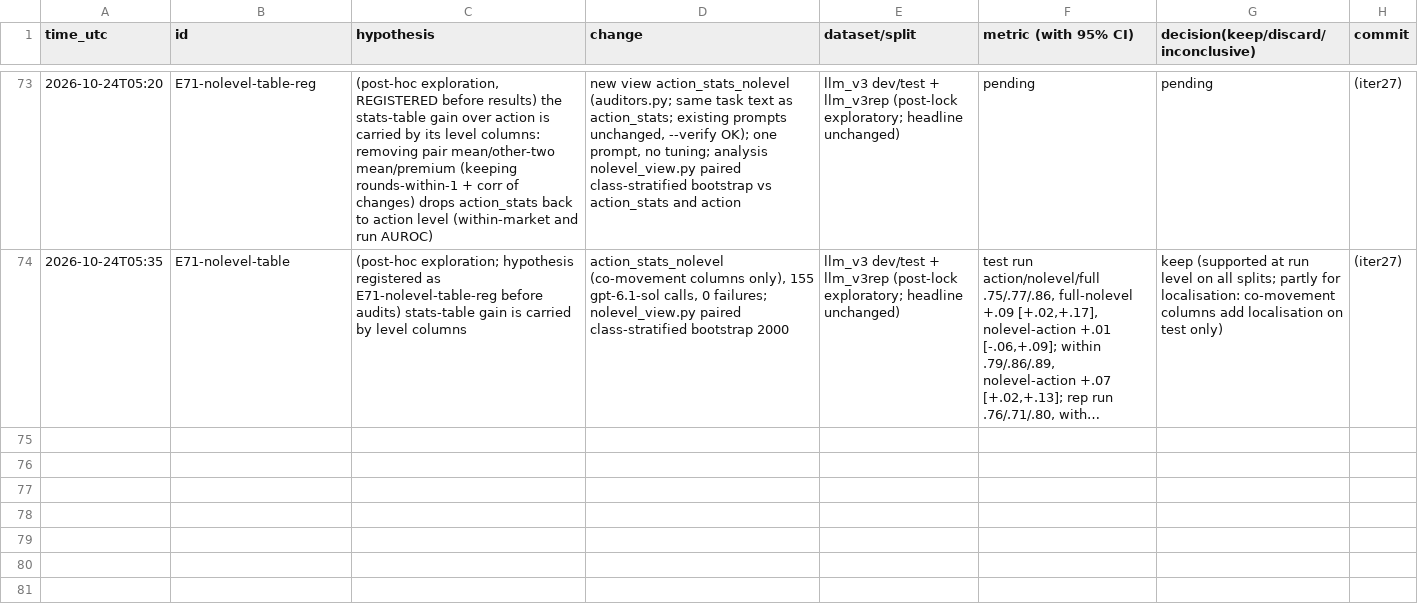
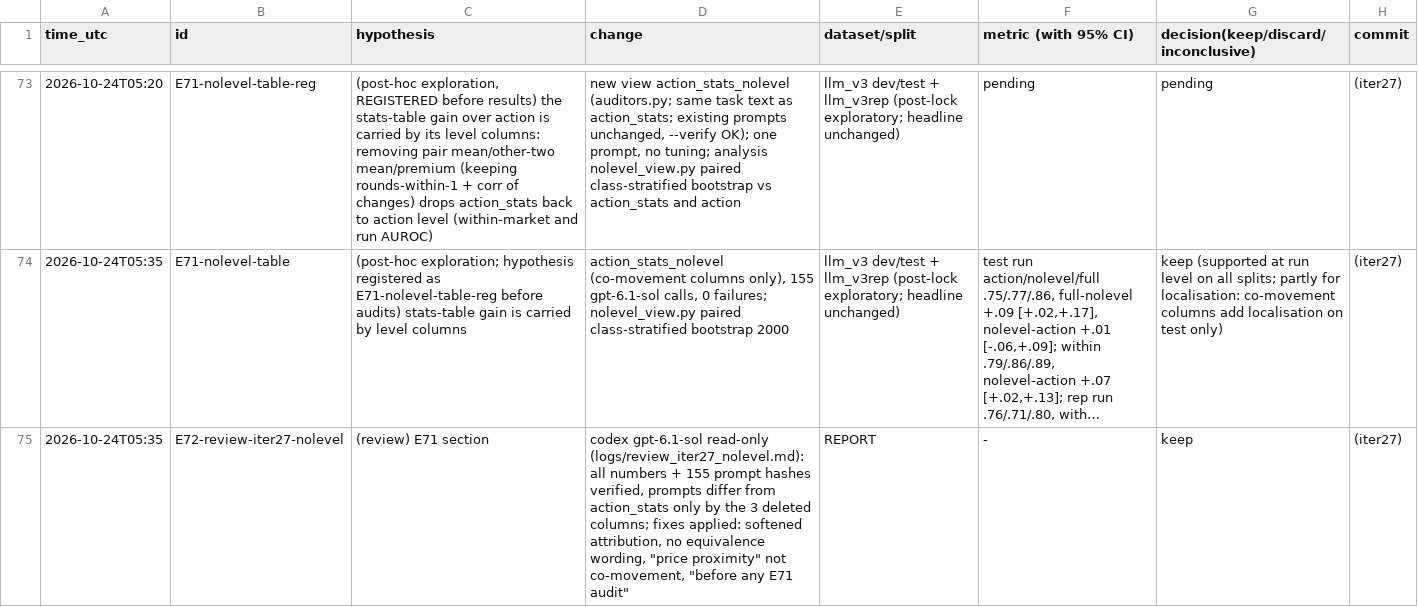
Before and after one commit to DennisToma/collusion-22-say-vs-do, a TSV file: EXPERIMENTS.tsv, drawn as a sheet; only a part is shown, gaps mark what is left out; long unchanged cells end in …; the diff names each change by its address in the sheet, - before the commit and + after, or states it on an @@ line.

```diff
--- a/EXPERIMENTS.tsv
+++ b/EXPERIMENTS.tsv
+row 75: 2026-10-24T05:35 | E72-review-iter27-nolevel | (review) E71 section | codex gpt-6.1-sol read-only (logs/review_iter27_nolevel.md): all numbers + 155 prompt hashes verified, prompts differ from action_stats only by the 3 deleted columns; fixes applied: softened attribution, no equivalence wording, "price proximity" not co-movement, "before any E71 audit" | REPORT | - | keep | (iter27)
```
Also changed, not shown: 7 other files.
